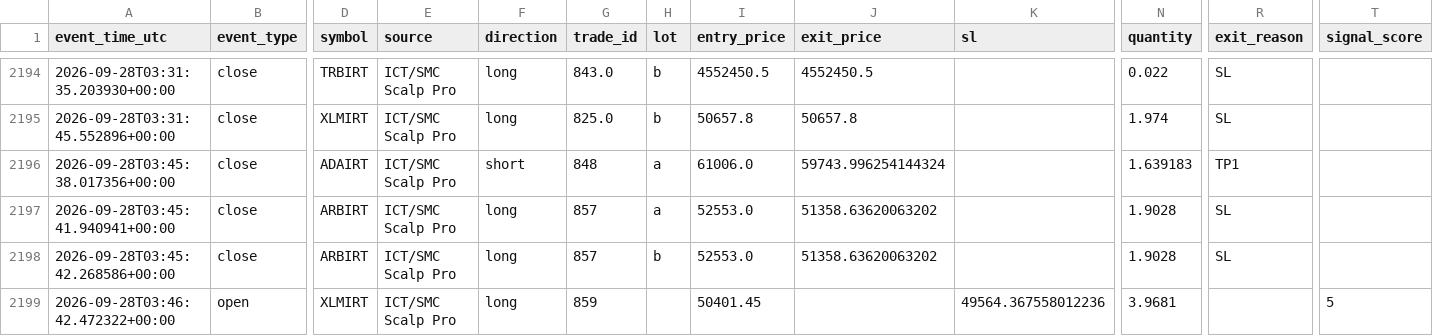
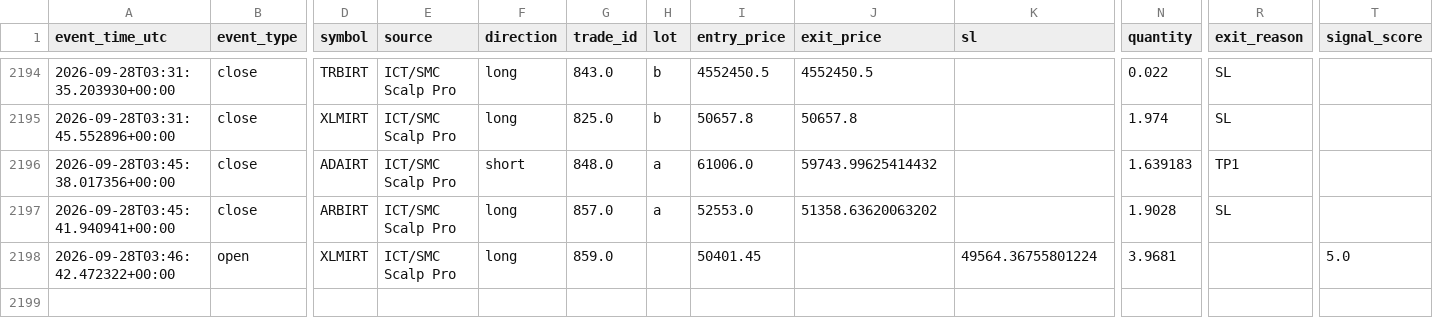
Before and after one commit to amirtorofi-sketch/abdeal-live-trading, a CSV file: bot1_live/paper_trades_log.csv, drawn as a sheet; only a part is shown, gaps mark what is left out; removed rows and columns are numbered as before the commit, all else as after; rows hold the shown columns only; the diff names each change by its address in the sheet, - before the commit and + after, or states it on an @@ line.

```diff
--- a/bot1_live/paper_trades_log.csv
+++ b/bot1_live/paper_trades_log.csv
-G2196 (trade_id): 848
+G2196 (trade_id): 848.0
-J2196 (exit_price): 59743.996254144324
+J2196 (exit_price): 59743.99625414432
-G2197 (trade_id): 857
+G2197 (trade_id): 857.0
-row 2198: 2026-09-28T03:45:42.268586+00:00 | close | ARBIRT | ICT/SMC Scalp Pro | long | 857 | b | 52553.0 | 51358.63620063202 |  | 1.9028 | SL
-G2198 (trade_id): 859
+G2198 (trade_id): 859.0
-K2198 (sl): 49564.367558012236
+K2198 (sl): 49564.36755801224
-T2198 (signal_score): 5
+T2198 (signal_score): 5.0
```
Also changed, not shown: 1 other file.
